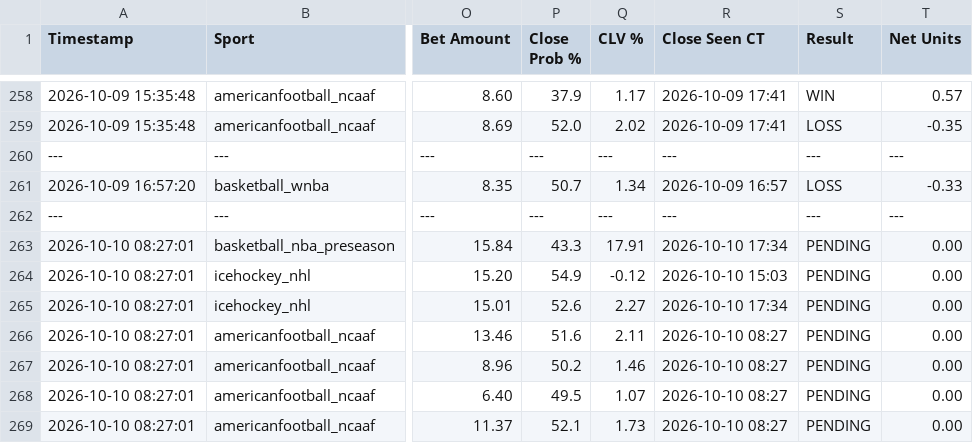
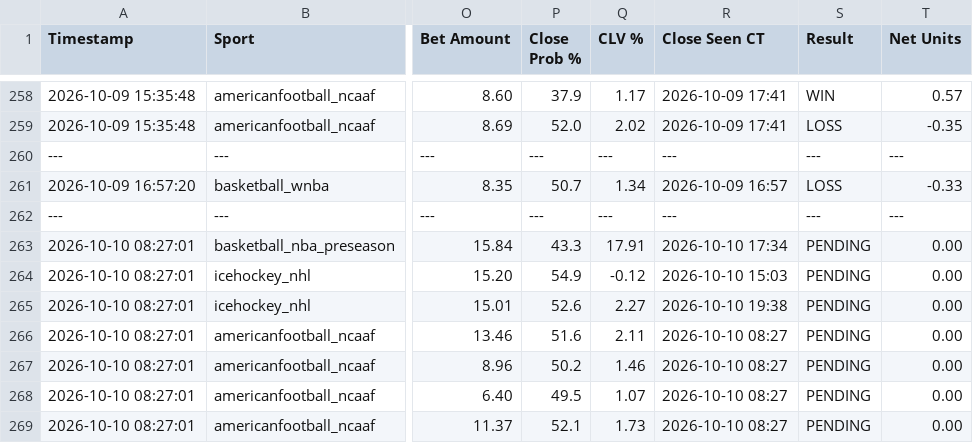
Before and after one commit to matthewmehl14-glitch/Game-Line-Pinny-Devig, a CSV file: ev_plays_log.csv, drawn as a sheet; only a part is shown, gaps mark what is left out; the diff names each change by its address in the sheet, - before the commit and + after, or states it on an @@ line.

Commit message:
Auto-log new game line EV plays

```diff
--- a/ev_plays_log.csv
+++ b/ev_plays_log.csv
-R265 (Close Seen CT): 2026-10-10 17:34
+R265 (Close Seen CT): 2026-10-10 19:38
```
